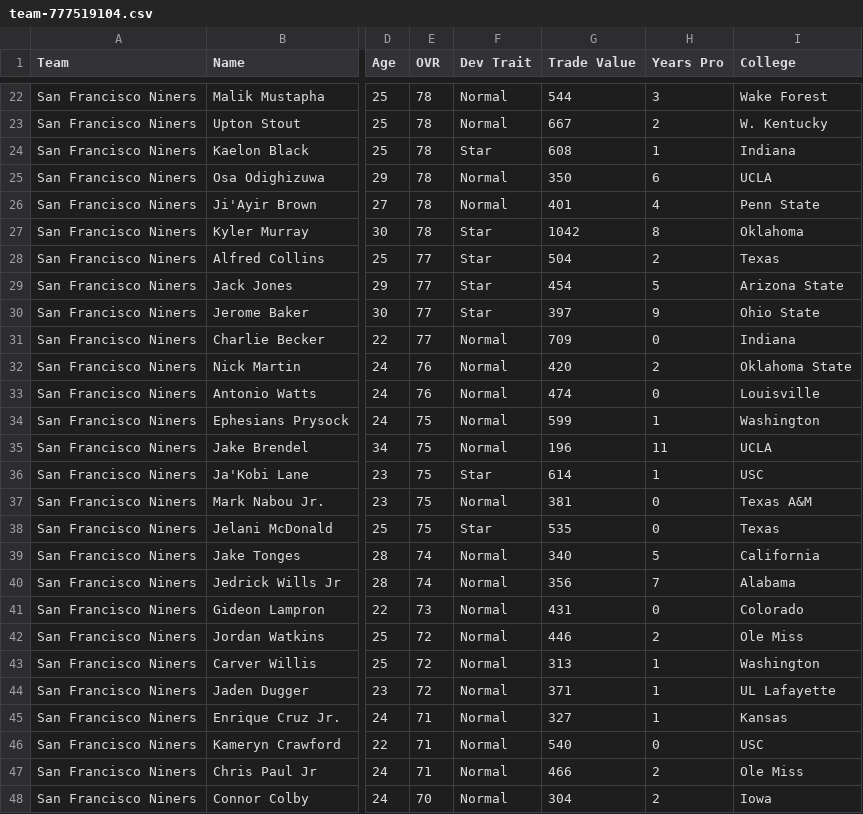
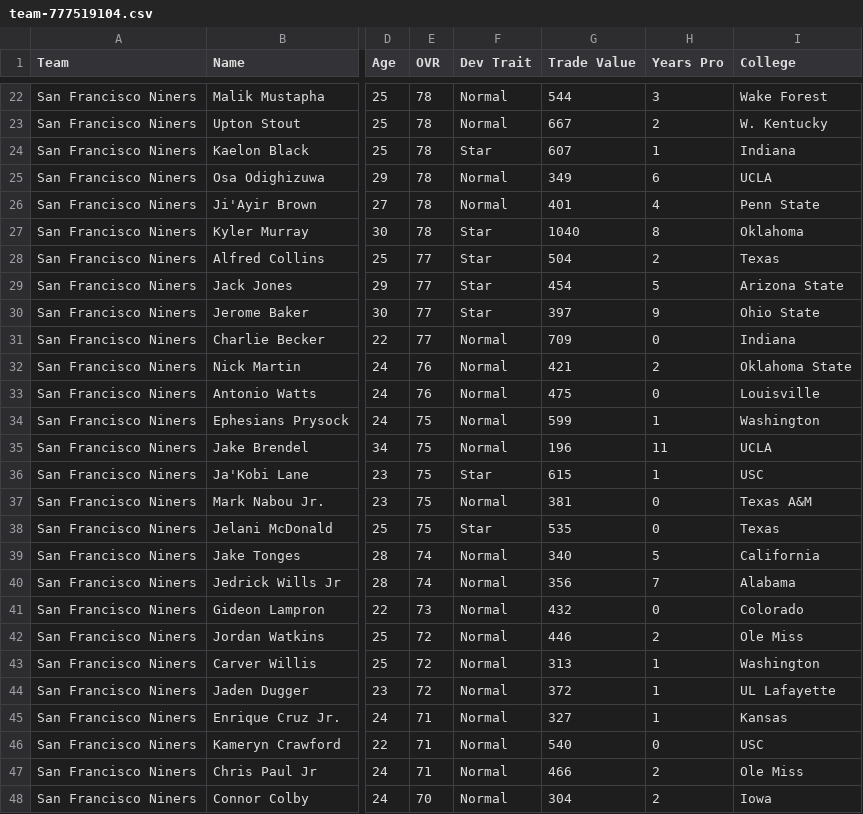
Before and after one commit to jm-27-league/jm-27-league.github.io, a CSV file: csv/team-777519104.csv, drawn as a sheet; only a part is shown, gaps mark what is left out; the diff covers the shown part only; the diff names each change by its address in the sheet, - before the commit and + after, or states it on an @@ line.

```diff
--- a/csv/team-777519104.csv
+++ b/csv/team-777519104.csv
-G24 (Trade Value): 608
+G24 (Trade Value): 607
-G25 (Trade Value): 350
+G25 (Trade Value): 349
-G27 (Trade Value): 1042
+G27 (Trade Value): 1040
-G32 (Trade Value): 420
+G32 (Trade Value): 421
-G33 (Trade Value): 474
+G33 (Trade Value): 475
-G36 (Trade Value): 614
+G36 (Trade Value): 615
-G41 (Trade Value): 431
+G41 (Trade Value): 432
-G44 (Trade Value): 371
+G44 (Trade Value): 372
```
Also changed, not shown: 5 edited cells elsewhere in this file, csv/all-players.csv, csv/team-777519105.csv, 34 other files.
